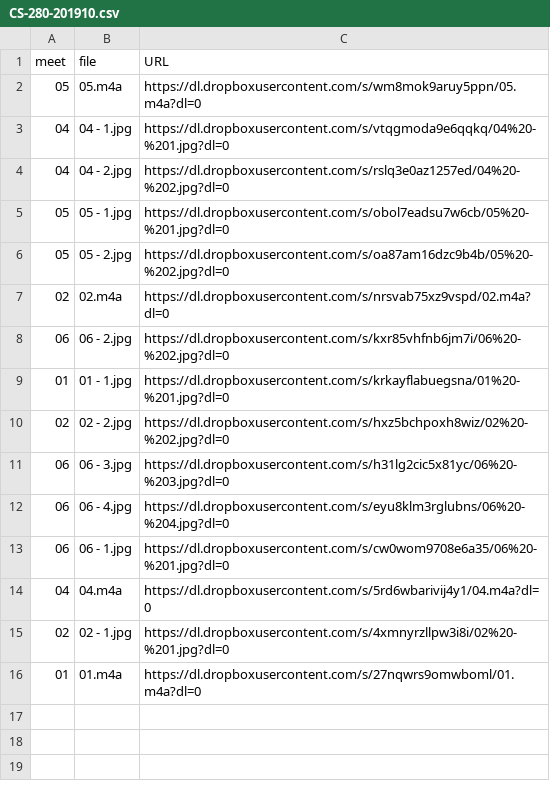
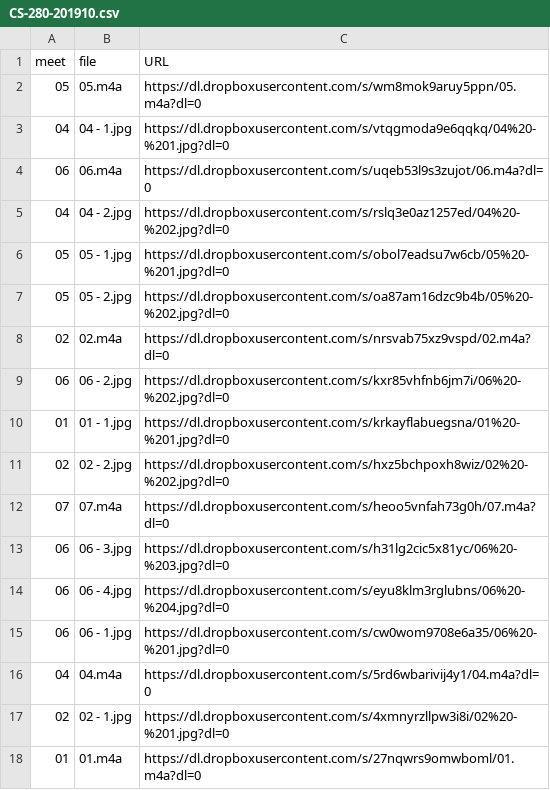
Before and after one commit to dhhepting/dhhepting.github.io, a CSV file: _data/teaching/media/CS-280-201910.csv, drawn as a sheet.

```diff
--- a/_data/teaching/media/CS-280-201910.csv
+++ b/_data/teaching/media/CS-280-201910.csv
@@ -3,2 +3,3 @@ meet,file,URL
 04,04 - 1.jpg,https://dl.dropboxusercontent.com/s/vtqgmoda9e6qqkq/04%20-%201.jpg?dl=0
+06,06.m4a,https://dl.dropboxusercontent.com/s/uqeb53l9s3zujot/06.m4a?dl=0
 04,04 - 2.jpg,https://dl.dropboxusercontent.com/s/rslq3e0az1257ed/04%20-%202.jpg?dl=0
@@ -10,2 +11,3 @@ meet,file,URL
 02,02 - 2.jpg,https://dl.dropboxusercontent.com/s/hxz5bchpoxh8wiz/02%20-%202.jpg?dl=0
+07,07.m4a,https://dl.dropboxusercontent.com/s/heoo5vnfah73g0h/07.m4a?dl=0
 06,06 - 3.jpg,https://dl.dropboxusercontent.com/s/h31lg2cic5x81yc/06%20-%203.jpg?dl=0
```
Also changed, not shown: 10 other files.
